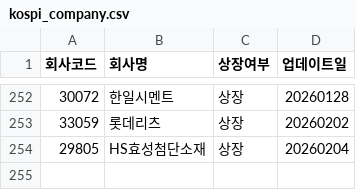
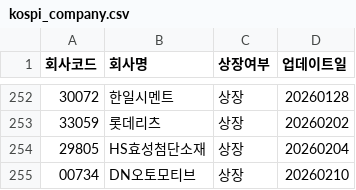
Before and after one commit to KRX-market/englishkospi, a CSV file: kospi_company.csv, drawn as a sheet; only a part is shown, gaps mark what is left out; the diff names each change by its address in the sheet, - before the commit and + after, or states it on an @@ line.

Commit message:
Update kospi_company.csv

```diff
--- a/kospi_company.csv
+++ b/kospi_company.csv
+row 255: 00734 | DN오토모티브 | 상장 | 20260210
```
